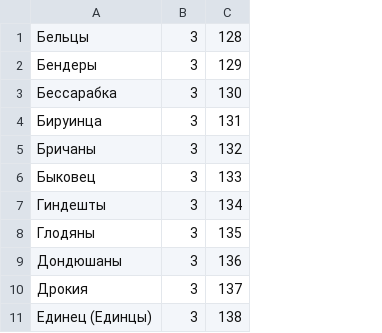
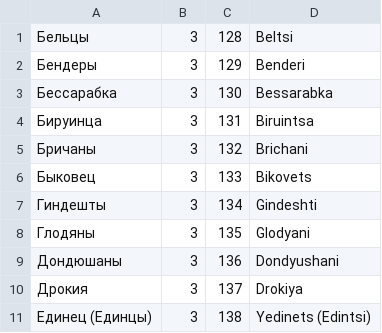
Before and after one commit to AlexKalak/pony_express-migration, a CSV file: csvtables/moldova/cities.csv, drawn as a sheet; only a part is shown; the diff names each change by its address in the sheet, - before the commit and + after, or states it on an @@ line.

```diff
--- a/csvtables/moldova/cities.csv
+++ b/csvtables/moldova/cities.csv
+column D, rows 1-11: Beltsi | Benderi | Bessarabka | Biruintsa | Brichani | Bikovets | Gindeshti | Glodyani | Dondyushani | Drokiya | Yedinets (Edintsi)
```
Also changed, not shown: csvtables/coutries.csv, csvtables/moldova/country_cities.csv, 36 other files.
